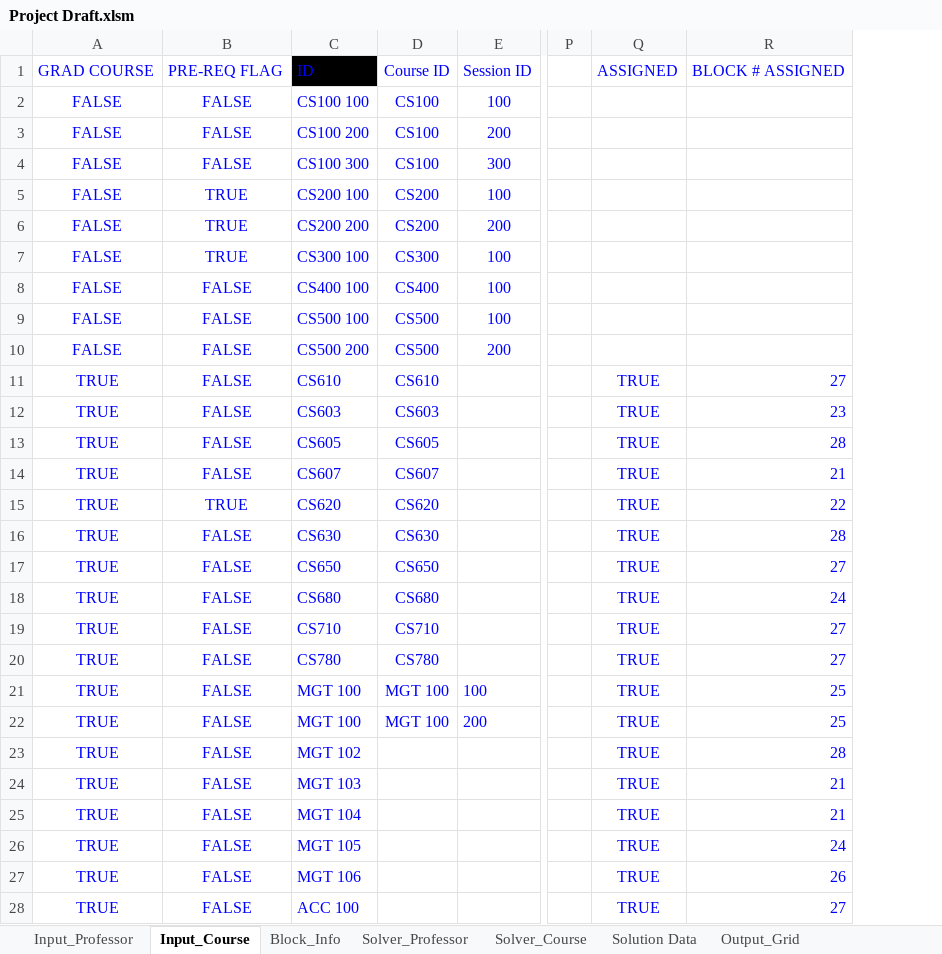
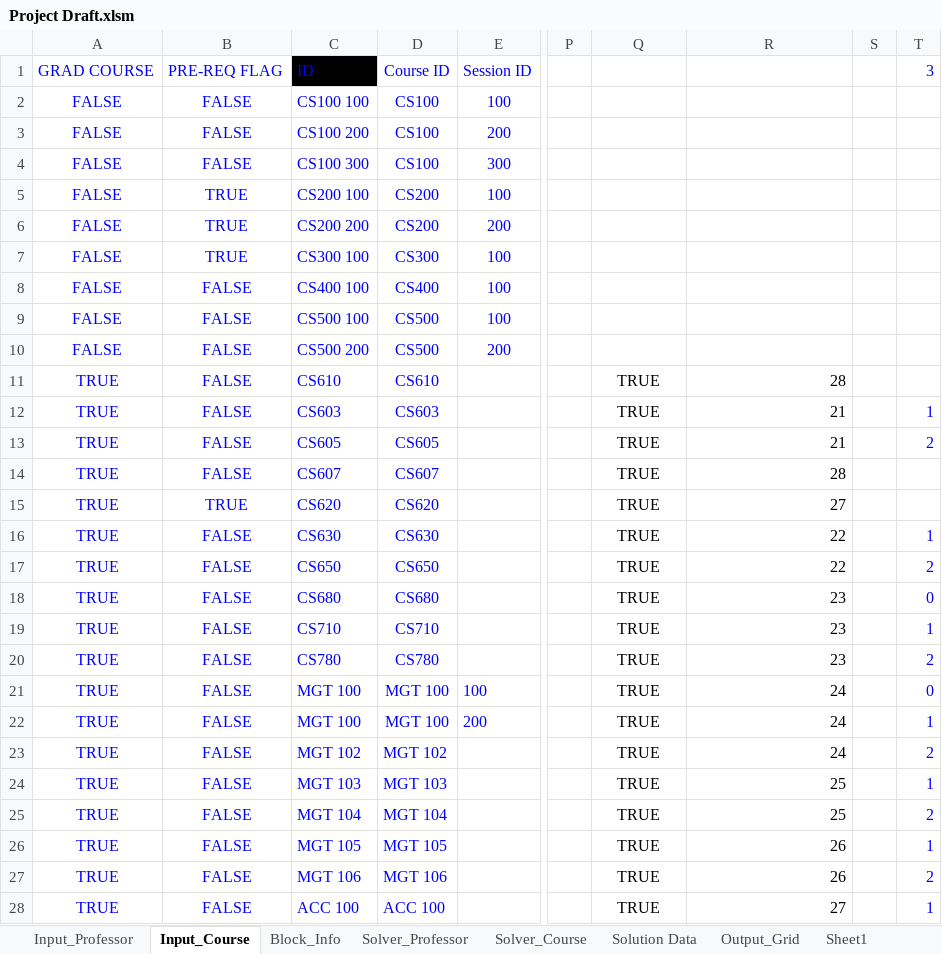
Before and after one commit to CS620TEAMCLUBS/TeamProject, an Excel workbook: Project Draft.xlsm, sheet Input_Course, drawn as a sheet; only a part is shown, gaps mark what is left out; values as stored, in another font and other column widths than the file's, no borders; the diff covers the shown part only; the diff names each change by its address in the sheet, - before the commit and + after, or states it on an @@ line.

Commit message:
GradReqsCheckin
GradReqsCheckin

```diff
--- a/Project Draft.xlsm (sheet Input_Course)
+++ b/Project Draft.xlsm (sheet Input_Course)
+sheet tab: Sheet1
+column S, empty
+column T, rows 1-28: 3 |  |  |  |  |  |  |  |  |  |  | 1 | 2 |  |  | 1 | 2 | 0 | 1 | 2 | 0 | 1 | 2 | 1 | 2 | 1 | 2 | 1
-Q1: ASSIGNED
+Q1: (empty)
-R1: BLOCK # ASSIGNED
+R1: (empty)
-Q11:R28 text colour: #0000FF
+Q11:R28 text colour: black
-R11: 27
+R11: 28
-R12: 23
+R12: 21
-R13: 28
+R13: 21
-R14: 21
+R14: 28
-R15: 22
+R15: 27
-R16: 28
+R16: 22
-R17: 27
+R17: 22
-R18: 24
+R18: 23
-R19:R20: 27
+R19:R20: 23
-R21:R22: 25
+R21:R22: 24
-D23: (empty)
+D23: MGT 102
-R23: 28
+R23: 24
-D24: (empty)
+D24: MGT 103
-R24:R25: 21
+R24:R25: 25
-D25: (empty)
+D25: MGT 104
-D26: (empty)
+D26: MGT 105
-R26: 24
+R26: 26
-D27: (empty)
+D27: MGT 106
-D28: (empty)
+D28: ACC 100
```
Also changed, not shown: 14 edited cells and cell formats elsewhere in this sheet.
